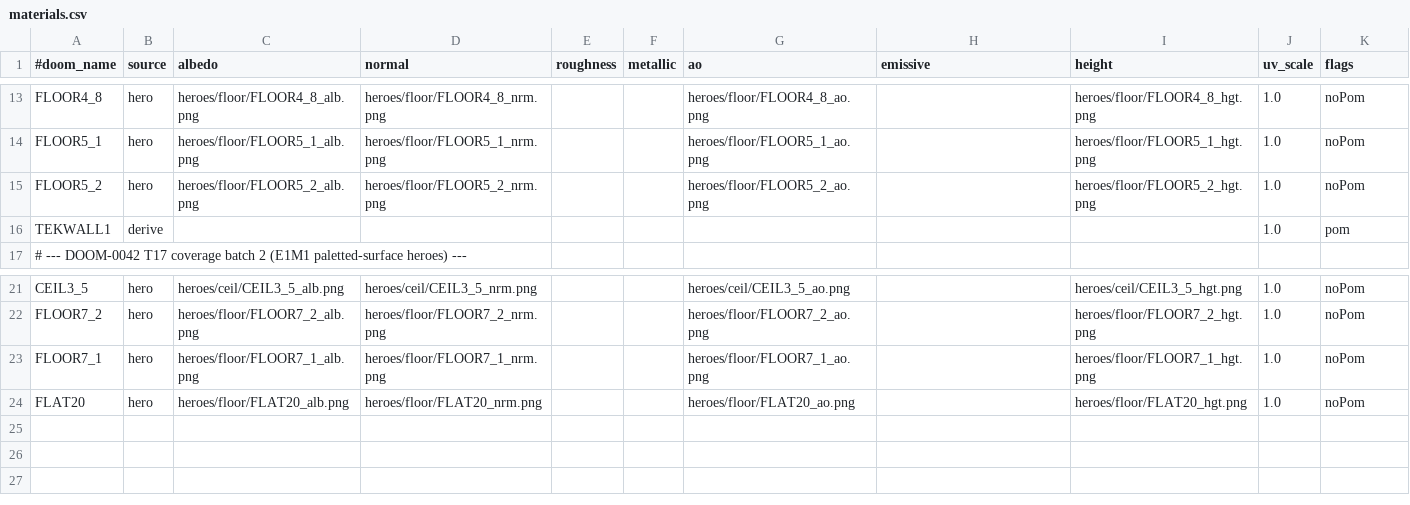
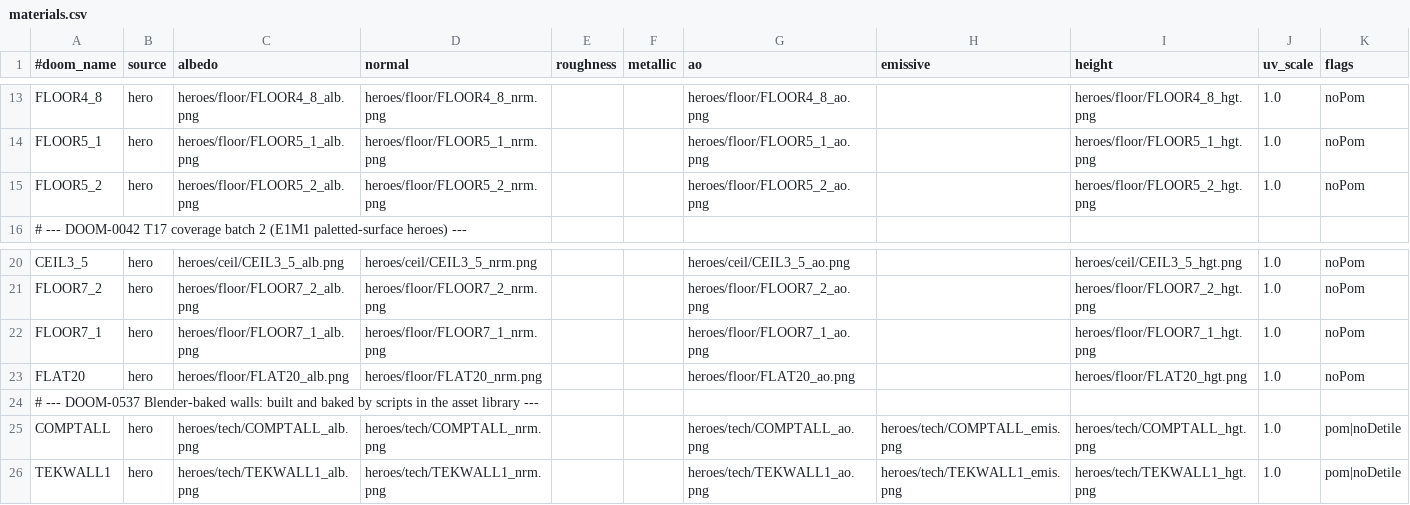
Before and after one commit to milnet01/DOOM_Ants, a CSV file: assets/ultra/materials.csv, drawn as a sheet; only a part is shown, gaps mark what is left out; removed rows and columns are numbered as before the commit, all else as after; the diff names each change by its address in the sheet, - before the commit and + after, or states it on an @@ line.

```diff
--- a/assets/ultra/materials.csv
+++ b/assets/ultra/materials.csv
-row 16: TEKWALL1 | derive |  |  |  |  |  |  |  | 1.0 | pom
+row 24: # --- DOOM-0537 Blender-baked walls: built and baked by scripts in the asset library ---
+row 25: COMPTALL | hero | heroes/tech/COMPTALL_alb.png | heroes/tech/COMPTALL_nrm.png |  |  | heroes/tech/COMPTALL_ao.png | heroes/tech/COMPTALL_emis.png | heroes/tech/COMPTALL_hgt.png | 1.0 | pom|noDetile
+row 26: TEKWALL1 | hero | heroes/tech/TEKWALL1_alb.png | heroes/tech/TEKWALL1_nrm.png |  |  | heroes/tech/TEKWALL1_ao.png | heroes/tech/TEKWALL1_emis.png | heroes/tech/TEKWALL1_hgt.png | 1.0 | pom|noDetile
```
Also changed, not shown: 18 other files.
